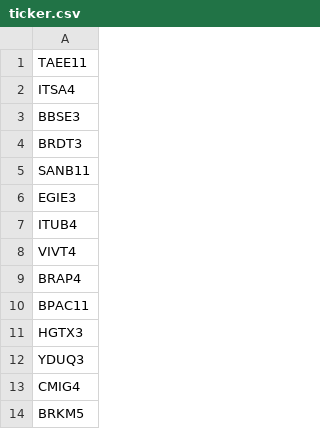
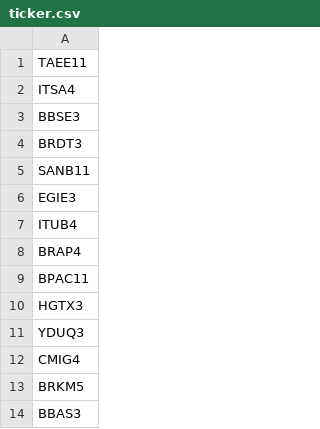
Before and after one commit to werleycordeiro/scraping-, a CSV file: ticker.csv, drawn as a sheet; only a part is shown; the shorter side is filled out with more unchanged rows; the diff names each change by its address in the sheet, - before the commit and + after, or states it on an @@ line.

Commit message:
Update ticker.csv

```diff
--- a/ticker.csv
+++ b/ticker.csv
-row 8: VIVT4
```
